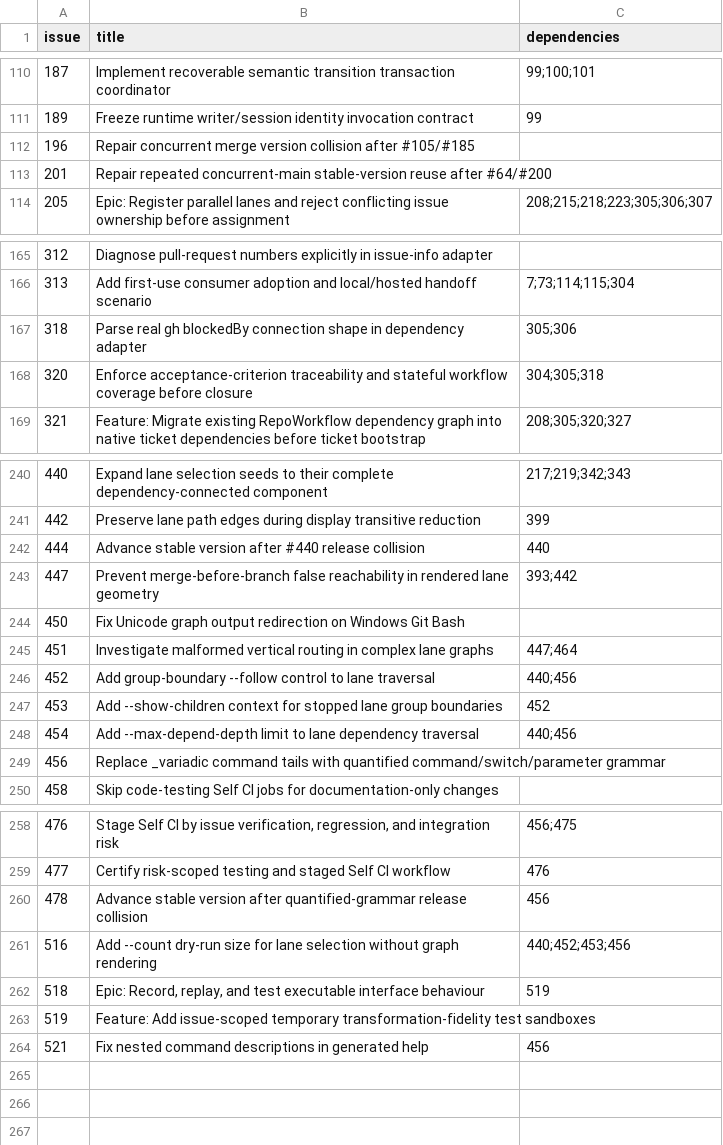
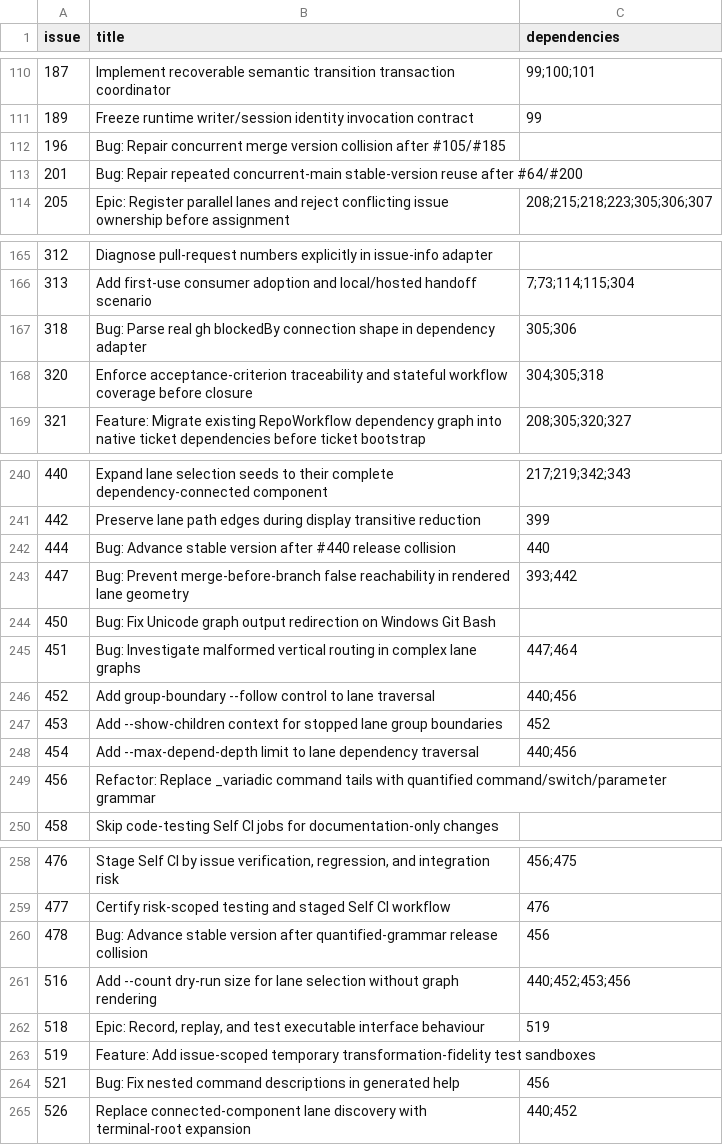
Before and after one commit to Ma-XX-oN/RepoWorkflow, a CSV file: .repoworkflow/tickets.csv, drawn as a sheet; only a part is shown, gaps mark what is left out; the diff covers the shown part only.

Commit message:
Synchronize traversal boundary ticket kinds

```diff
--- a/.repoworkflow/tickets.csv
+++ b/.repoworkflow/tickets.csv
@@ -111,4 +111,4 @@ issue,title,dependencies
 189,Freeze runtime writer/session identity invocation contract,99
-196,Repair concurrent merge version collision after #105/#185,
-201,Repair repeated concurrent-main stable-version reuse after #64/#200,
+196,Bug: Repair concurrent merge version collision after #105/#185,
+201,Bug: Repair repeated concurrent-main stable-version reuse after #64/#200,
 205,Epic: Register parallel lanes and reject conflicting issue ownership before assignment,208;215;218;223;305;306;307
@@ -166,3 +166,3 @@ issue,title,dependencies
 313,Add first-use consumer adoption and local/hosted handoff scenario,7;73;114;115;304
-318,Parse real gh blockedBy connection shape in dependency adapter,305;306
+318,Bug: Parse real gh blockedBy connection shape in dependency adapter,305;306
 320,Enforce acceptance-criterion traceability and stateful workflow coverage before closure,304;305;318
@@ -241,6 +241,6 @@ issue,title,dependencies
 442,Preserve lane path edges during display transitive reduction,399
-444,Advance stable version after #440 release collision,440
-447,Prevent merge-before-branch false reachability in rendered lane geometry,393;442
-450,Fix Unicode graph output redirection on Windows Git Bash,
-451,Investigate malformed vertical routing in complex lane graphs,447;464
+444,Bug: Advance stable version after #440 release collision,440
+447,Bug: Prevent merge-before-branch false reachability in rendered lane geometry,393;442
+450,Bug: Fix Unicode graph output redirection on Windows Git Bash,
+451,Bug: Investigate malformed vertical routing in complex lane graphs,447;464
 452,Add group-boundary --follow control to lane traversal,440;456
@@ -248,3 +248,3 @@ issue,title,dependencies
 454,Add --max-depend-depth limit to lane dependency traversal,440;456
-456,Replace _variadic command tails with quantified command/switch/parameter grammar,
+456,Refactor: Replace _variadic command tails with quantified command/switch/parameter grammar,
 458,Skip code-testing Self CI jobs for documentation-only changes,
@@ -259,3 +259,3 @@ issue,title,dependencies
 477,Certify risk-scoped testing and staged Self CI workflow,476
-478,Advance stable version after quantified-grammar release collision,456
+478,Bug: Advance stable version after quantified-grammar release collision,456
 516,Add --count dry-run size for lane selection without graph rendering,440;452;453;456
@@ -263,2 +263,3 @@ issue,title,dependencies
 519,Feature: Add issue-scoped temporary transformation-fidelity test sandboxes,
-521,Fix nested command descriptions in generated help,456
+521,Bug: Fix nested command descriptions in generated help,456
+526,Replace connected-component lane discovery with terminal-root expansion,440;452
```
Also changed, not shown: 2 edited cells elsewhere in this file.
